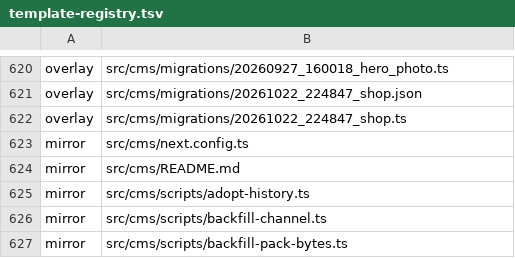
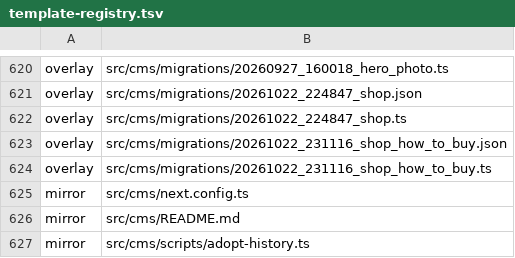
Before and after one commit to Vovanda/WebHolyGrail, a TSV file: template-registry.tsv, drawn as a sheet; only a part is shown, gaps mark what is left out; the shorter side is filled out with more unchanged rows; the diff names each change by its address in the sheet, - before the commit and + after, or states it on an @@ line.

```diff
--- a/template-registry.tsv
+++ b/template-registry.tsv
+row 623: overlay | src/cms/migrations/20261022_231116_shop_how_to_buy.json
+row 624: overlay | src/cms/migrations/20261022_231116_shop_how_to_buy.ts
```
Also changed, not shown: 4 other files.
